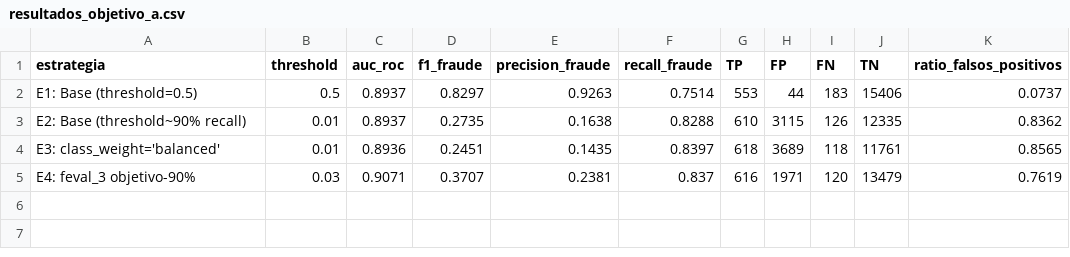
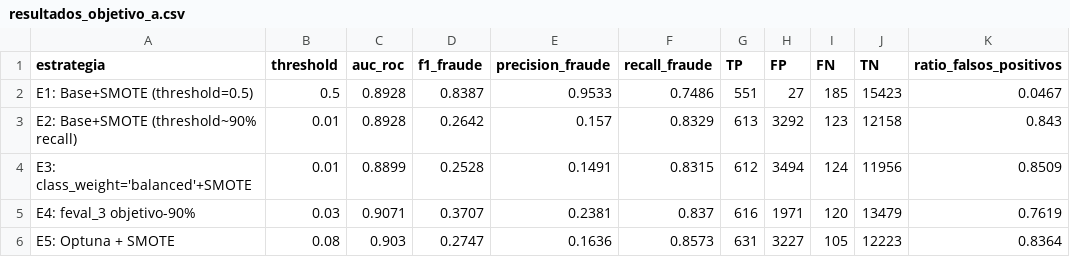
Before and after one commit to JPS4321/AnalisisFraude_plusTI, a CSV file: resultados_objetivo_a.csv, drawn as a sheet; removed rows and columns are numbered as before the commit, all else as after; the diff names each change by its address in the sheet, - before the commit and + after, or states it on an @@ line.

```diff
--- a/resultados_objetivo_a.csv
+++ b/resultados_objetivo_a.csv
-row 2: E1: Base (threshold=0.5) | 0.5 | 0.8937 | 0.8297 | 0.9263 | 0.7514 | 553 | 44 | 183 | 15406 | 0.0737
-row 3: E2: Base (threshold~90% recall) | 0.01 | 0.8937 | 0.2735 | 0.1638 | 0.8288 | 610 | 3115 | 126 | 12335 | 0.8362
-row 4: E3: class_weight='balanced' | 0.01 | 0.8936 | 0.2451 | 0.1435 | 0.8397 | 618 | 3689 | 118 | 11761 | 0.8565
+row 2: E1: Base+SMOTE (threshold=0.5) | 0.5 | 0.8928 | 0.8387 | 0.9533 | 0.7486 | 551 | 27 | 185 | 15423 | 0.0467
+row 3: E2: Base+SMOTE (threshold~90% recall) | 0.01 | 0.8928 | 0.2642 | 0.157 | 0.8329 | 613 | 3292 | 123 | 12158 | 0.843
+row 4: E3: class_weight='balanced'+SMOTE | 0.01 | 0.8899 | 0.2528 | 0.1491 | 0.8315 | 612 | 3494 | 124 | 11956 | 0.8509
+row 6: E5: Optuna + SMOTE | 0.08 | 0.903 | 0.2747 | 0.1636 | 0.8573 | 631 | 3227 | 105 | 12223 | 0.8364
```
Also changed, not shown: 6 other files.
